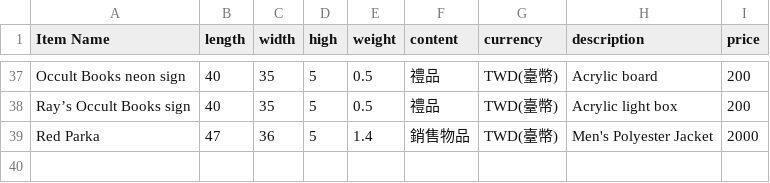
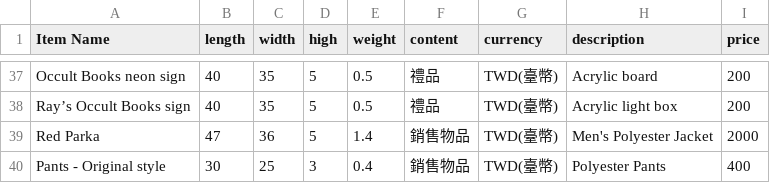
Before and after one commit to Ryan-Fukuoka/ship, a CSV file: products.csv, drawn as a sheet; only a part is shown, gaps mark what is left out.

Commit message:
Update products.csv

```diff
--- a/products.csv
+++ b/products.csv
@@ -39 +39,2 @@ Ray’s Occult Books sign,40,35,5,0.5,禮品,TWD(臺幣),Acrylic light box,200
 Red Parka,47,36,5,1.4,銷售物品,TWD(臺幣),Men's Polyester Jacket,2000
+Pants - Original style,30,25,3,0.4,銷售物品,TWD(臺幣),Polyester Pants,400
```
